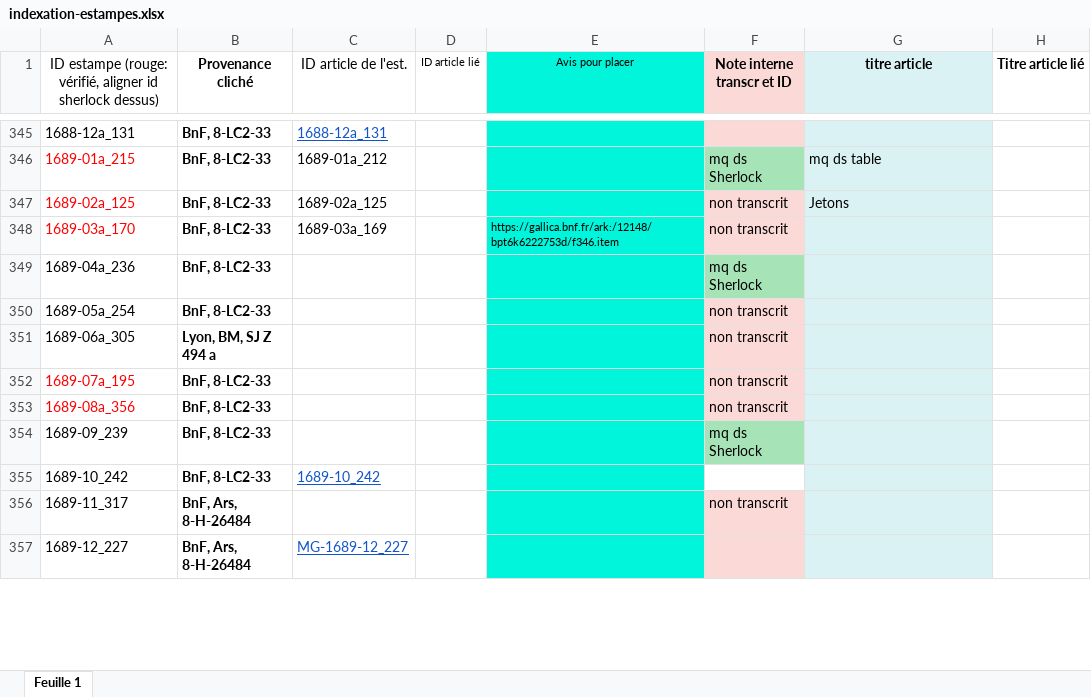
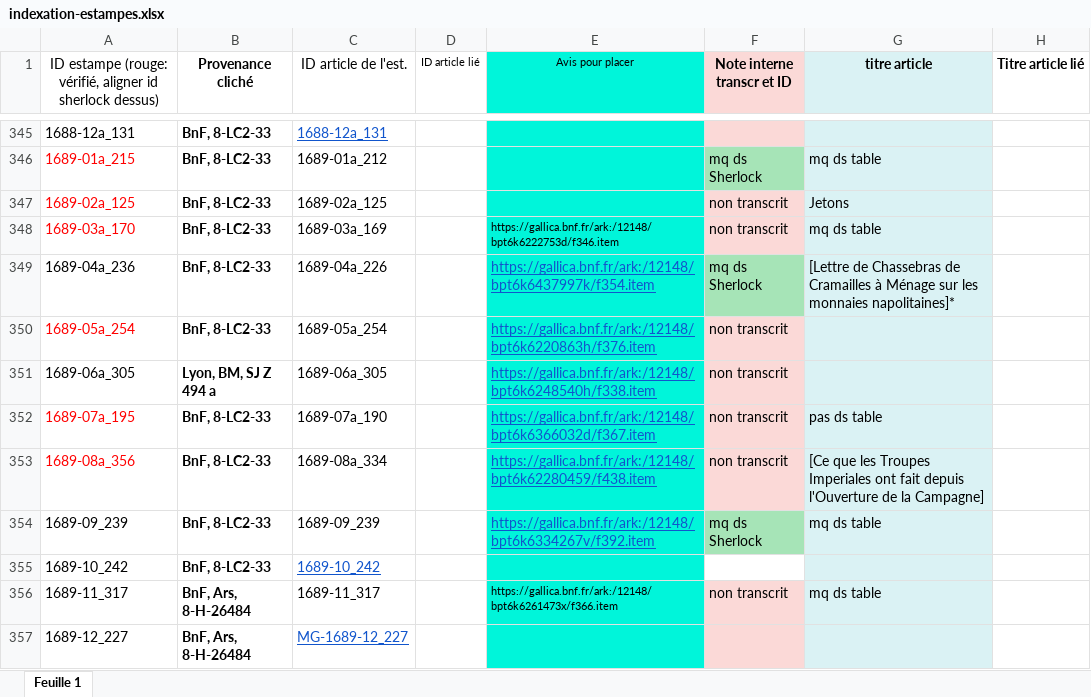
Before and after one commit to sherlock-iremus/mercure-galant-sources, an Excel workbook: indexation-estampes.xlsx, sheet Feuille 1, drawn as a sheet; only a part is shown, gaps mark what is left out; values as stored, in another font and other column widths than the file's, no borders; the diff covers the shown part only; the diff names each change by its address in the sheet, - before the commit and + after, or states it on an @@ line.

Commit message:
ID est et ID articles
liens Gallica, avis, etc. jsq 1693-05

```diff
--- a/indexation-estampes.xlsx (sheet Feuille 1)
+++ b/indexation-estampes.xlsx (sheet Feuille 1)
-G348 (titre article): (empty)
+G348 (titre article): mq ds table
-C349 (ID article de l'est.): (empty)
+C349 (ID article de l'est.): 1689-04a_226
-E349 (Avis pour placer): (empty)
+E349 (Avis pour placer): https://gallica.bnf.fr/ark:/12148/bpt6k6437997k/f354.item
-G349 (titre article): (empty)
+G349 (titre article): [Lettre de Chassebras de Cramailles à Ménage sur les monnaies napolitaines]*
-A350 text colour: black
+A350 text colour: #FF0000
-C350 (ID article de l'est.): (empty)
+C350 (ID article de l'est.): 1689-05a_254
-E350 (Avis pour placer): (empty)
+E350 (Avis pour placer): https://gallica.bnf.fr/ark:/12148/bpt6k6220863h/f376.item
-C351 (ID article de l'est.): (empty)
+C351 (ID article de l'est.): 1689-06a_305
-E351 (Avis pour placer): (empty)
+E351 (Avis pour placer): https://gallica.bnf.fr/ark:/12148/bpt6k6248540h/f338.item
-C352 (ID article de l'est.): (empty)
+C352 (ID article de l'est.): 1689-07a_190
-E352 (Avis pour placer): (empty)
+E352 (Avis pour placer): https://gallica.bnf.fr/ark:/12148/bpt6k6366032d/f367.item
-G352 (titre article): (empty)
+G352 (titre article): pas ds table
-C353 (ID article de l'est.): (empty)
+C353 (ID article de l'est.): 1689-08a_334
-E353 (Avis pour placer): (empty)
+E353 (Avis pour placer): https://gallica.bnf.fr/ark:/12148/bpt6k62280459/f438.item
-G353 (titre article): (empty)
+G353 (titre article): [Ce que les Troupes Imperiales ont fait depuis l'Ouverture de la Campagne]
-C354 (ID article de l'est.): (empty)
+C354 (ID article de l'est.): 1689-09_239
-E354 (Avis pour placer): (empty)
+E354 (Avis pour placer): https://gallica.bnf.fr/ark:/12148/bpt6k6334267v/f392.item
-G354 (titre article): (empty)
+G354 (titre article): mq ds table
-C356 (ID article de l'est.): (empty)
+C356 (ID article de l'est.): 1689-11_317
-E356 (Avis pour placer): (empty)
+E356 (Avis pour placer): https://gallica.bnf.fr/ark:/12148/bpt6k6261473x/f366.item
-G356 (titre article): (empty)
+G356 (titre article): mq ds table
```
Also changed, not shown: 1 added row, 60 edited cells and cell formats elsewhere in this sheet.
